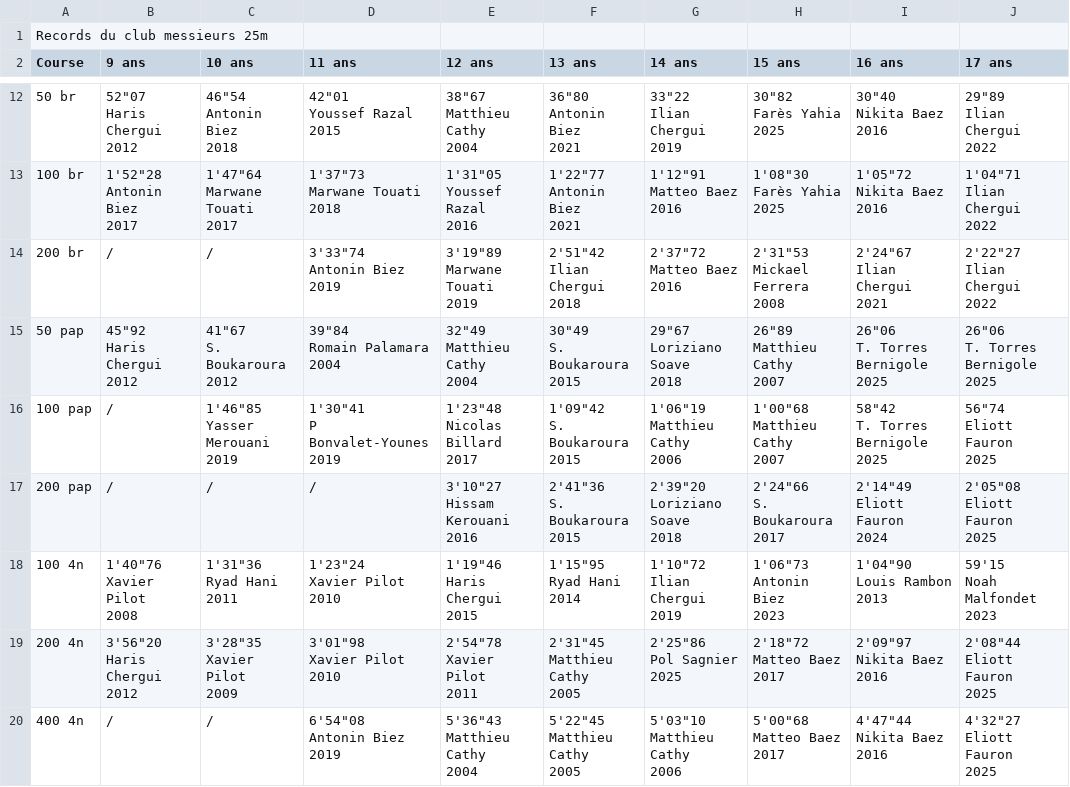
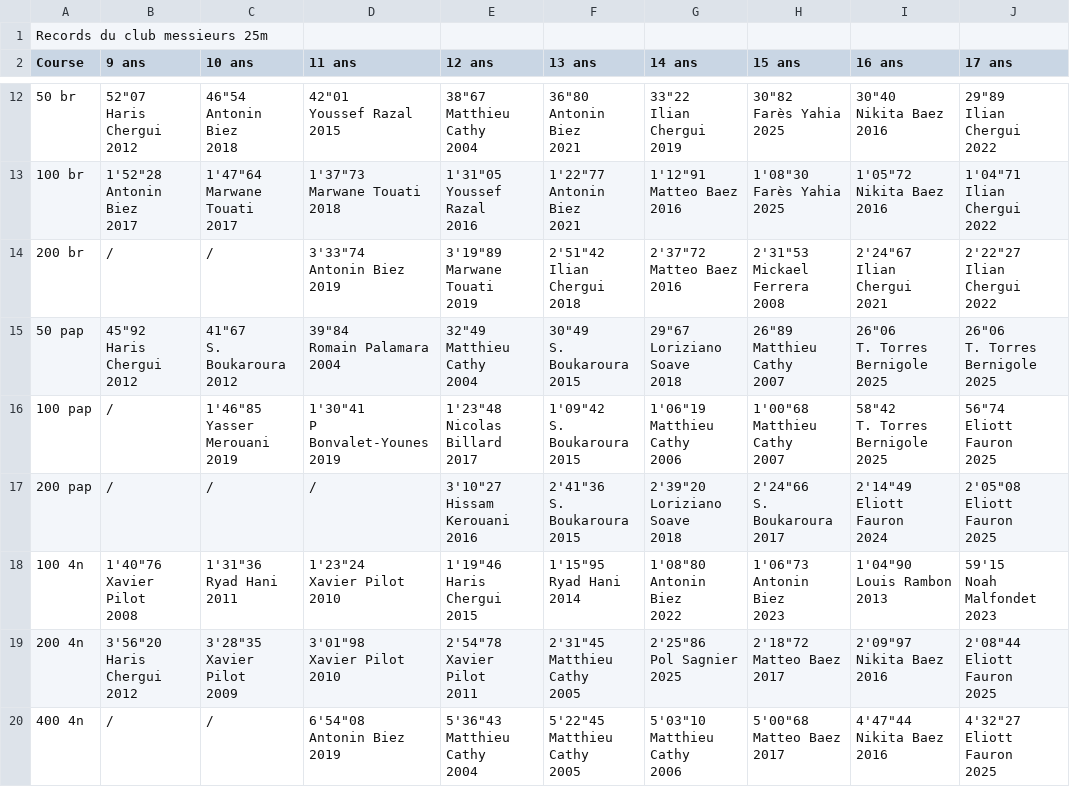
Before and after one commit to catfrs/yuu, a CSV file: data/club-records-25m.csv, drawn as a sheet; only a part is shown, gaps mark what is left out; ↵ is a line break in a cell; the diff names each change by its address in the sheet, - before the commit and + after, or states it on an @@ line.

```diff
--- a/data/club-records-25m.csv
+++ b/data/club-records-25m.csv
-G18 (14 ans): 1'10"72 ↵ Ilian Chergui ↵ 2019
+G18 (14 ans): 1'08"80 ↵ Antonin Biez ↵ 2022
```
Also changed, not shown: data/club-records-50m.csv, 7 other files.
